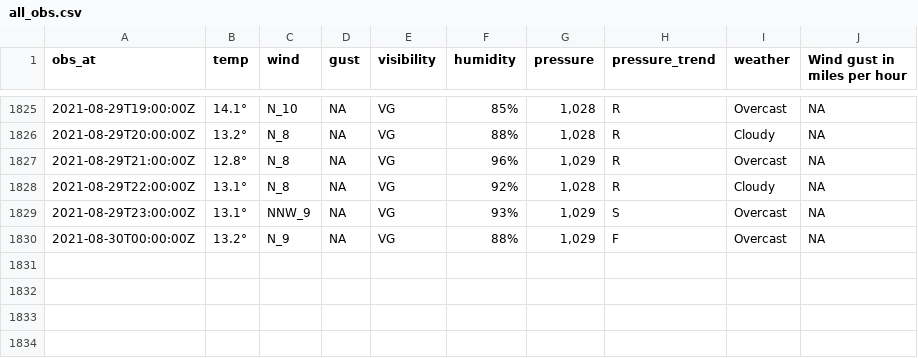
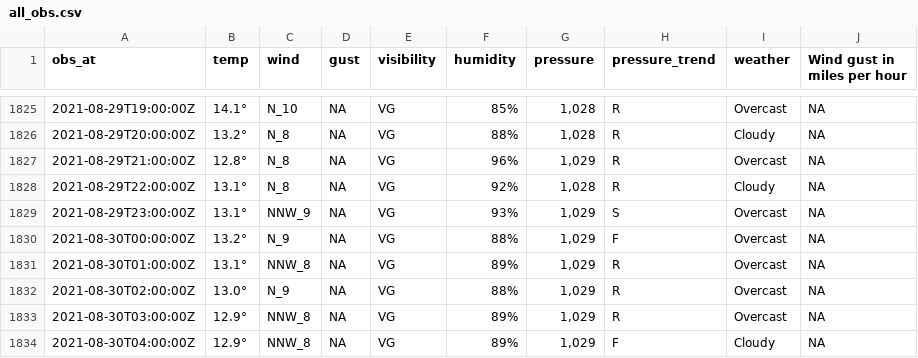
Before and after one commit to MikePrt/metoffice, a CSV file: data/all_obs.csv, drawn as a sheet; only a part is shown, gaps mark what is left out; the diff names each change by its address in the sheet, - before the commit and + after, or states it on an @@ line.

```diff
--- a/data/all_obs.csv
+++ b/data/all_obs.csv
+row 1831: 2021-08-30T01:00:00Z | 13.1° | NNW_8 | NA | VG | 89% | 1,029 | R | Overcast | NA
+row 1832: 2021-08-30T02:00:00Z | 13.0° | N_9 | NA | VG | 88% | 1,029 | R | Overcast | NA
+row 1833: 2021-08-30T03:00:00Z | 12.9° | NNW_8 | NA | VG | 89% | 1,029 | R | Overcast | NA
+row 1834: 2021-08-30T04:00:00Z | 12.9° | NNW_8 | NA | VG | 89% | 1,029 | F | Cloudy | NA
```
